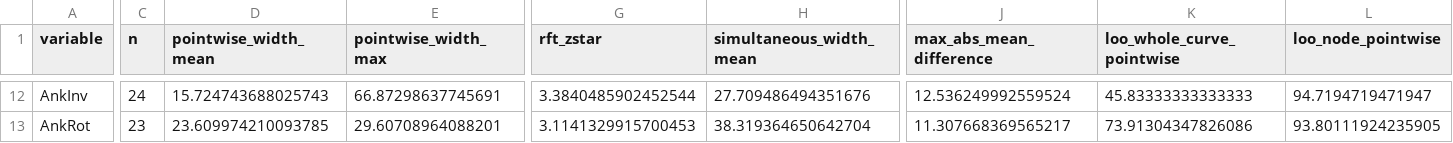
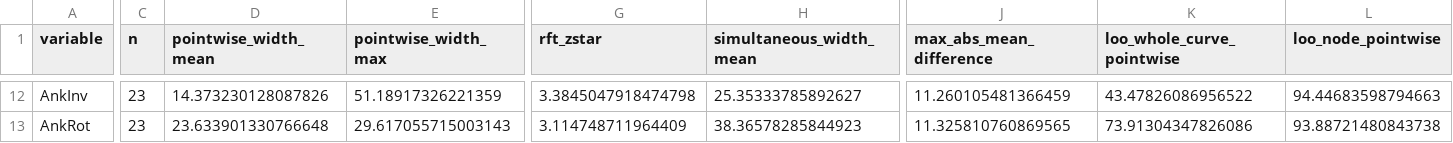
Before and after one commit to m-a-robinson/markerless-equivalence, a CSV file: python_analysis/results/loa_5deg_summary.csv, drawn as a sheet; only a part is shown, gaps mark what is left out; the diff covers the shown part only; the diff names each change by its address in the sheet, - before the commit and + after, or states it on an @@ line.

```diff
--- a/python_analysis/results/loa_5deg_summary.csv
+++ b/python_analysis/results/loa_5deg_summary.csv
-C12 (n): 24
+C12 (n): 23
-D12 (pointwise_width_mean): 15.724743688025743
+D12 (pointwise_width_mean): 14.373230128087826
-E12 (pointwise_width_max): 66.87298637745691
+E12 (pointwise_width_max): 51.18917326221359
-G12 (rft_zstar): 3.3840485902452544
+G12 (rft_zstar): 3.3845047918474798
-H12 (simultaneous_width_mean): 27.709486494351676
+H12 (simultaneous_width_mean): 25.35333785892627
-J12 (max_abs_mean_difference): 12.536249992559524
+J12 (max_abs_mean_difference): 11.260105481366459
-K12 (loo_whole_curve_pointwise): 45.83333333333333
+K12 (loo_whole_curve_pointwise): 43.47826086956522
-L12 (loo_node_pointwise): 94.7194719471947
+L12 (loo_node_pointwise): 94.44683598794663
-D13 (pointwise_width_mean): 23.609974210093785
+D13 (pointwise_width_mean): 23.633901330766648
-E13 (pointwise_width_max): 29.60708964088201
+E13 (pointwise_width_max): 29.617055715003143
-G13 (rft_zstar): 3.1141329915700453
+G13 (rft_zstar): 3.114748711964409
-H13 (simultaneous_width_mean): 38.319364650642704
+H13 (simultaneous_width_mean): 38.36578285844923
-J13 (max_abs_mean_difference): 11.307668369565217
+J13 (max_abs_mean_difference): 11.325810760869565
-L13 (loo_node_pointwise): 93.80111924235905
+L13 (loo_node_pointwise): 93.88721480843738
```
Also changed, not shown: 94 edited cells elsewhere in this file, python_analysis/outlier_selection.csv, python_analysis/results/equivalence_5deg_selection.csv, 18 other files.
